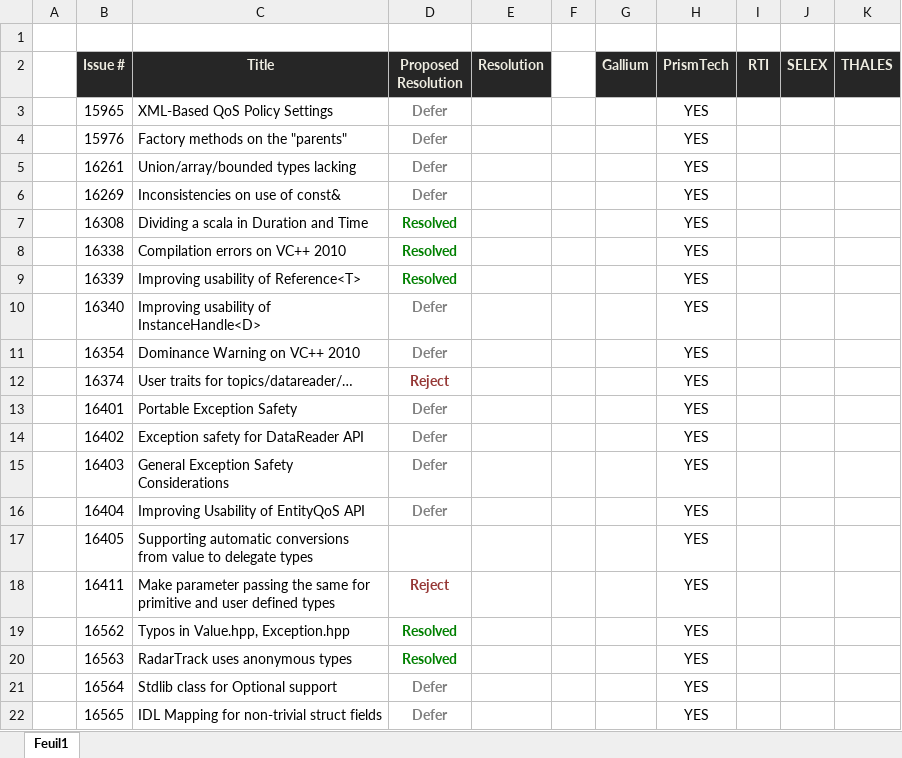
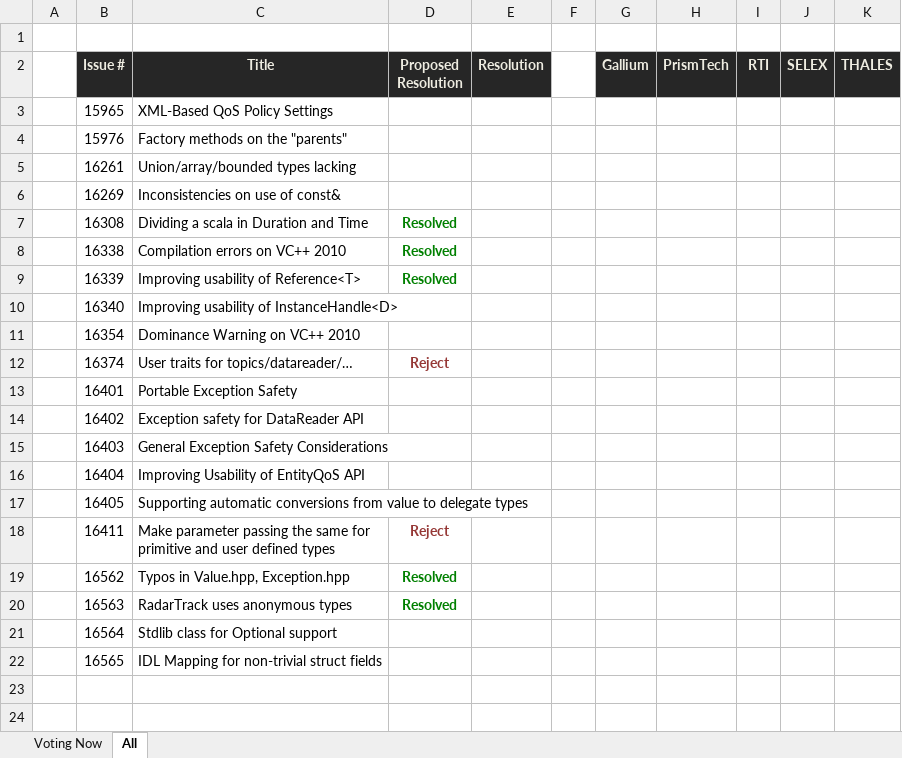
Before and after one commit to sutambe/dds-psm-cxx, an Excel workbook: docs/dds-psm-cxx-ftf-votes.xlsx, sheet All, drawn as a sheet; values as stored, in another font and other column widths than the file's, no borders; the diff names each change by its address in the sheet, - before the commit and + after, or states it on an @@ line.

Commit message:
Added a view to the XLS showing exactly what we are voting next as opposed to the whole issue list

```diff
--- a/docs/dds-psm-cxx-ftf-votes.xlsx (sheet All)
+++ b/docs/dds-psm-cxx-ftf-votes.xlsx (sheet All)
-sheet tab: Feuil1
+sheet tab: All
+sheet tab: Voting Now
-D3:D6 (Proposed Resolution): Defer
+D3:D6 (Proposed Resolution): (empty)
-H3:H22 (PrismTech): YES
+H3:H22 (PrismTech): (empty)
-D10:D11 (Proposed Resolution): Defer
+D10:D11 (Proposed Resolution): (empty)
-D13:D16 (Proposed Resolution): Defer
+D13:D16 (Proposed Resolution): (empty)
-D21:D22 (Proposed Resolution): Defer
+D21:D22 (Proposed Resolution): (empty)
```
